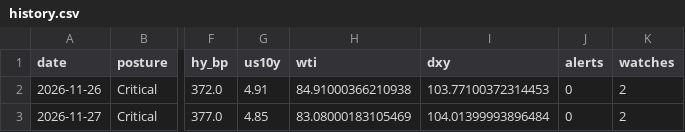
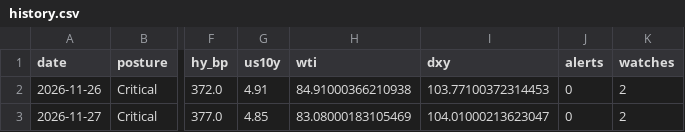
Before and after one commit to SHYLEN289/macro-cockpit, a CSV file: data/history.csv, drawn as a sheet; only a part is shown, gaps mark what is left out; the diff names each change by its address in the sheet, - before the commit and + after, or states it on an @@ line.

Commit message:
Update macro data

```diff
--- a/data/history.csv
+++ b/data/history.csv
-I3 (dxy): 104.01399993896484
+I3 (dxy): 104.01000213623047
```
Also changed, not shown: 2 other files.
